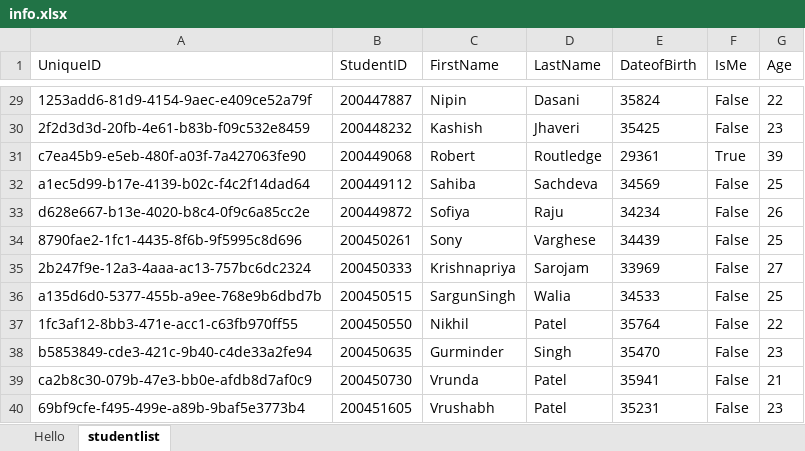
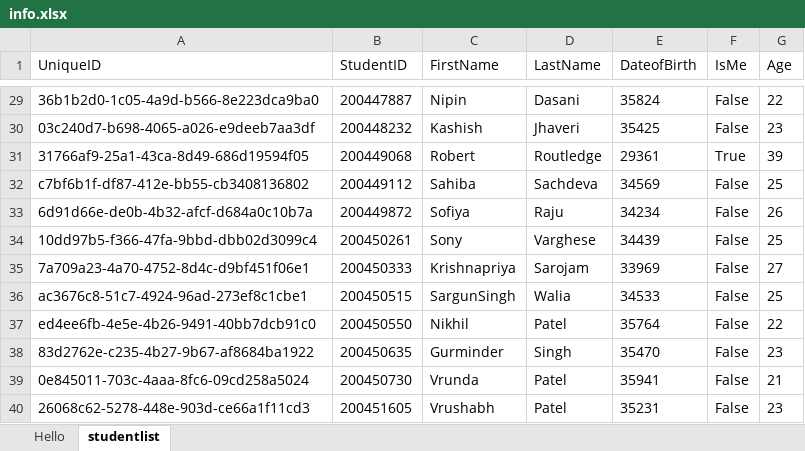
Before and after one commit to robertroutledge/Csharp-Basic-Data-Conversion-Between-MS-Filetype---Georgian-College, an Excel workbook: Content/info.xlsx, sheet studentlist, drawn as a sheet; only a part is shown, gaps mark what is left out; values as stored, in another font and other column widths than the file's, no borders; the diff covers the shown part only; the diff names each change by its address in the sheet, - before the commit and + after, or states it on an @@ line.

```diff
--- a/Content/info.xlsx (sheet studentlist)
+++ b/Content/info.xlsx (sheet studentlist)
-A29 (UniqueID): 1253add6-81d9-4154-9aec-e409ce52a79f
+A29 (UniqueID): 36b1b2d0-1c05-4a9d-b566-8e223dca9ba0
-A30 (UniqueID): 2f2d3d3d-20fb-4e61-b83b-f09c532e8459
+A30 (UniqueID): 03c240d7-b698-4065-a026-e9deeb7aa3df
-A31 (UniqueID): c7ea45b9-e5eb-480f-a03f-7a427063fe90
+A31 (UniqueID): 31766af9-25a1-43ca-8d49-686d19594f05
-A32 (UniqueID): a1ec5d99-b17e-4139-b02c-f4c2f14dad64
+A32 (UniqueID): c7bf6b1f-df87-412e-bb55-cb3408136802
-A33 (UniqueID): d628e667-b13e-4020-b8c4-0f9c6a85cc2e
+A33 (UniqueID): 6d91d66e-de0b-4b32-afcf-d684a0c10b7a
-A34 (UniqueID): 8790fae2-1fc1-4435-8f6b-9f5995c8d696
+A34 (UniqueID): 10dd97b5-f366-47fa-9bbd-dbb02d3099c4
-A35 (UniqueID): 2b247f9e-12a3-4aaa-ac13-757bc6dc2324
+A35 (UniqueID): 7a709a23-4a70-4752-8d4c-d9bf451f06e1
-A36 (UniqueID): a135d6d0-5377-455b-a9ee-768e9b6dbd7b
+A36 (UniqueID): ac3676c8-51c7-4924-96ad-273ef8c1cbe1
-A37 (UniqueID): 1fc3af12-8bb3-471e-acc1-c63fb970ff55
+A37 (UniqueID): ed4ee6fb-4e5e-4b26-9491-40bb7dcb91c0
-A38 (UniqueID): b5853849-cde3-421c-9b40-c4de33a2fe94
+A38 (UniqueID): 83d2762e-c235-4b27-9b67-af8684ba1922
-A39 (UniqueID): ca2b8c30-079b-47e3-bb0e-afdb8d7af0c9
+A39 (UniqueID): 0e845011-703c-4aaa-8fc6-09cd258a5024
-A40 (UniqueID): 69bf9cfe-f495-499e-a89b-9baf5e3773b4
+A40 (UniqueID): 26068c62-5278-448e-903d-ce66a1f11cd3
```
Also changed, not shown: 27 edited cells elsewhere in this sheet, 11 other files.
